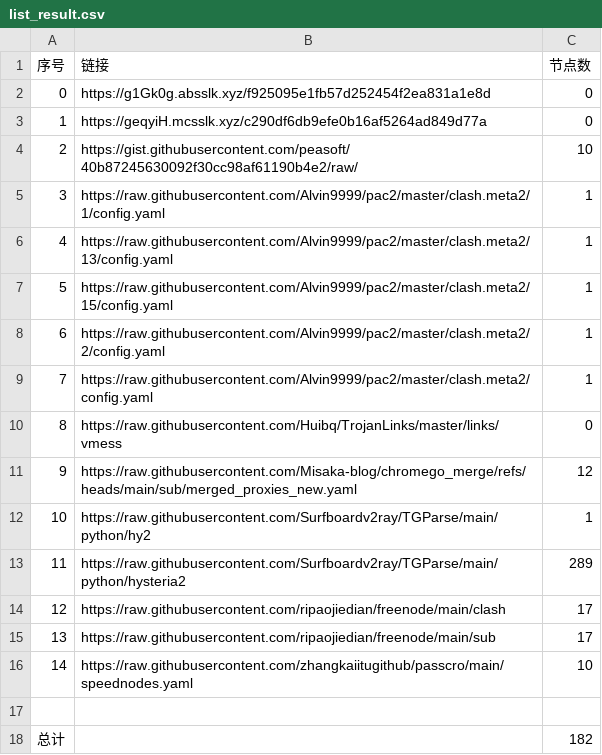
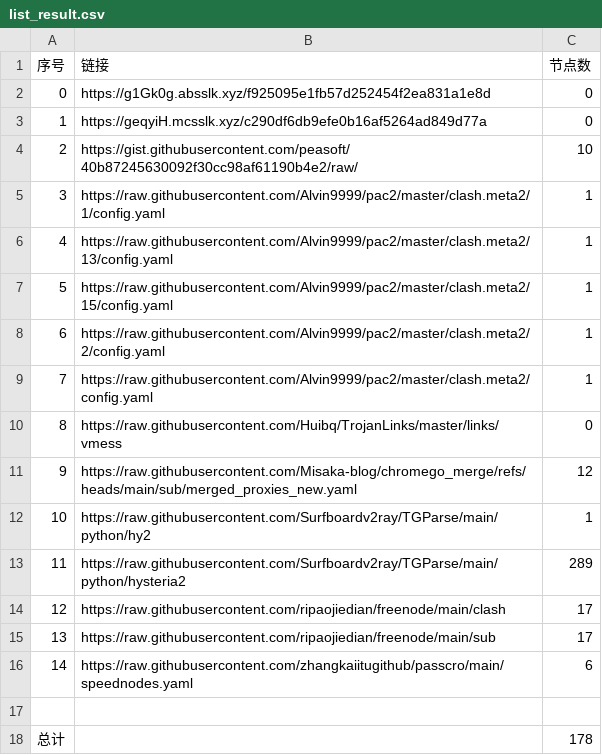
Before and after one commit to yxxyun/NoMoreWalls, a CSV file: list_result.csv, drawn as a sheet.

```diff
--- a/list_result.csv
+++ b/list_result.csv
@@ -15,4 +15,4 @@
 13,https://raw.githubusercontent.com/ripaojiedian/freenode/main/sub,17
-14,https://raw.githubusercontent.com/zhangkaiitugithub/passcro/main/speednodes.yaml,10
+14,https://raw.githubusercontent.com/zhangkaiitugithub/passcro/main/speednodes.yaml,6
 
-总计,,182
+总计,,178
```
Also changed, not shown: 14 other files.
